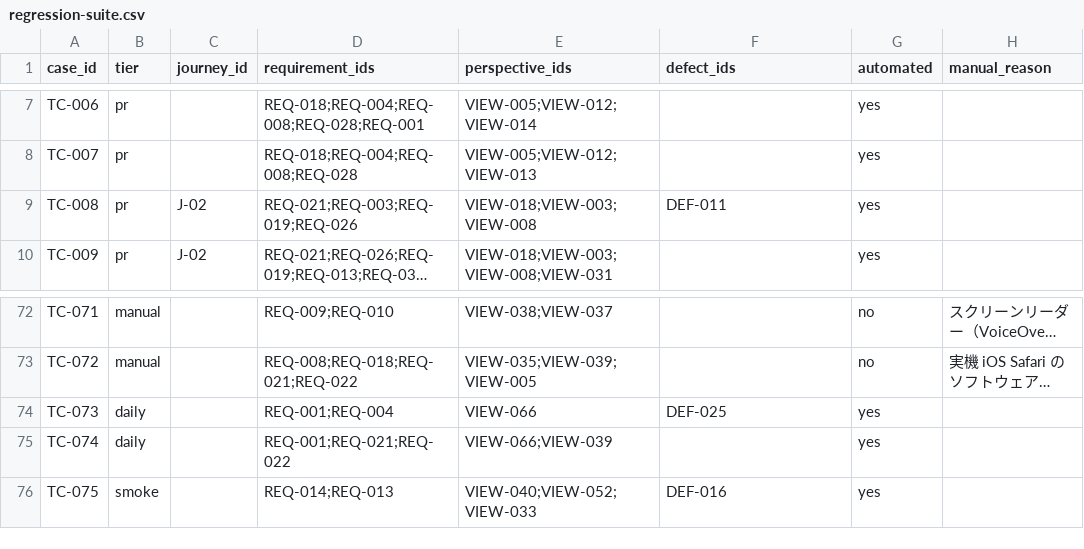
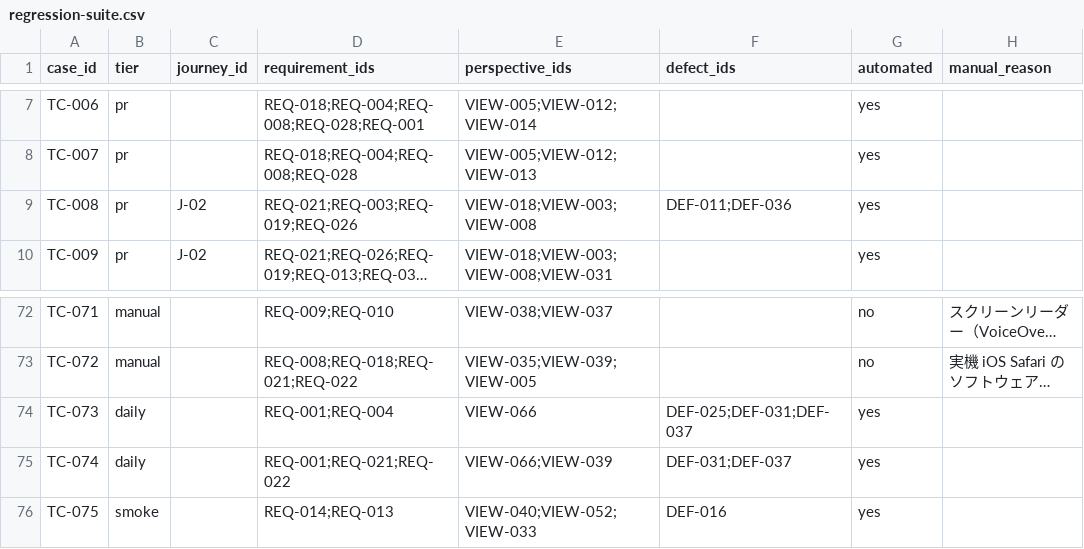
Before and after one commit to bsj-fujimoto/todo-app, a CSV file: quality/regression-suite.csv, drawn as a sheet; only a part is shown, gaps mark what is left out; long unchanged cells end in …; the diff names each change by its address in the sheet, - before the commit and + after, or states it on an @@ line.

```diff
--- a/quality/regression-suite.csv
+++ b/quality/regression-suite.csv
-F9 (defect_ids): DEF-011
+F9 (defect_ids): DEF-011;DEF-036
-F74 (defect_ids): DEF-025
+F74 (defect_ids): DEF-025;DEF-031;DEF-037
-F75 (defect_ids): (empty)
+F75 (defect_ids): DEF-031;DEF-037
```
Also changed, not shown: 1 other file.
